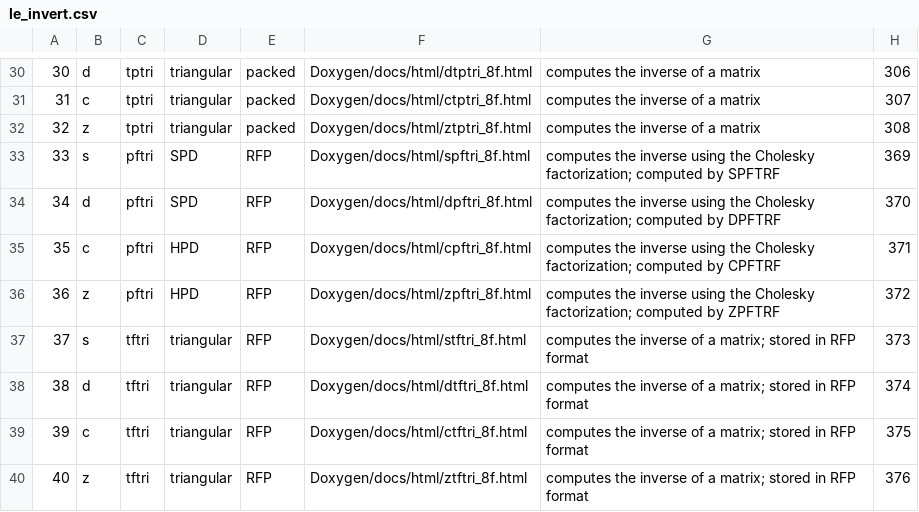
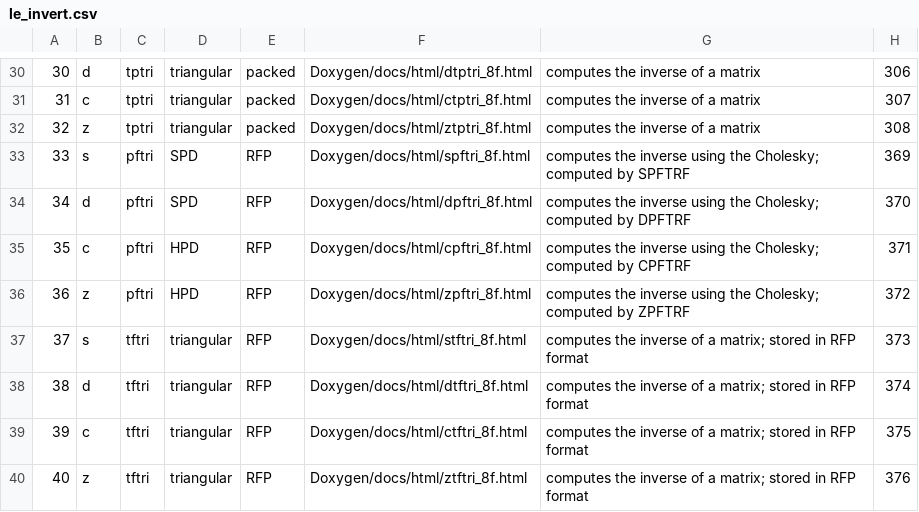
Before and after one commit to LighthouseHPC/lighthouse, a CSV file: src/Dlighthouse/lighthouse/libraries/lapack_le/databaseMng/Computational/le_invert.csv, drawn as a sheet; only a part is shown, gaps mark what is left out.

Commit message:
reloaded lighthouse/.

```diff
--- a/src/Dlighthouse/lighthouse/libraries/lapack_le/databaseMng/Computational/le_invert.csv
+++ b/src/Dlighthouse/lighthouse/libraries/lapack_le/databaseMng/Computational/le_invert.csv
@@ -32,6 +32,6 @@
 32,z,tptri,triangular,packed,Doxygen/docs/html/ztptri_8f.html,computes the inverse of a matrix,308
-33,s,pftri,SPD,RFP,Doxygen/docs/html/spftri_8f.html,computes the inverse using the Cholesky factorization; computed by SPFTRF,369
-34,d,pftri,SPD,RFP,Doxygen/docs/html/dpftri_8f.html,computes the inverse using the Cholesky factorization; computed by DPFTRF,370
-35,c,pftri,HPD,RFP,Doxygen/docs/html/cpftri_8f.html,computes the inverse using the Cholesky factorization; computed by CPFTRF,371
-36,z,pftri,HPD,RFP,Doxygen/docs/html/zpftri_8f.html,computes the inverse using the Cholesky factorization; computed by ZPFTRF,372
+33,s,pftri,SPD,RFP,Doxygen/docs/html/spftri_8f.html,computes the inverse using the Cholesky; computed by SPFTRF,369
+34,d,pftri,SPD,RFP,Doxygen/docs/html/dpftri_8f.html,computes the inverse using the Cholesky; computed by DPFTRF,370
+35,c,pftri,HPD,RFP,Doxygen/docs/html/cpftri_8f.html,computes the inverse using the Cholesky; computed by CPFTRF,371
+36,z,pftri,HPD,RFP,Doxygen/docs/html/zpftri_8f.html,computes the inverse using the Cholesky; computed by ZPFTRF,372
 37,s,tftri,triangular,RFP,Doxygen/docs/html/stftri_8f.html,computes the inverse of a matrix; stored in RFP format ,373
```
Also changed, not shown: 3 other files.
